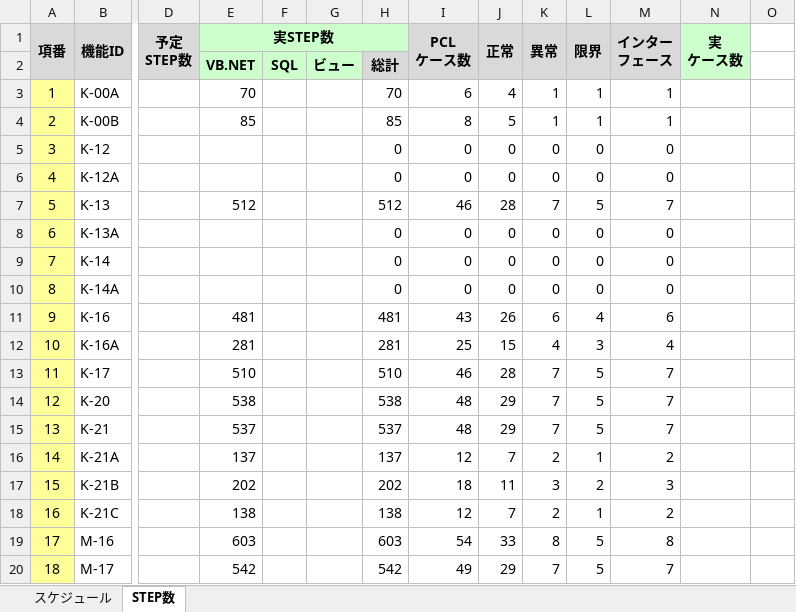
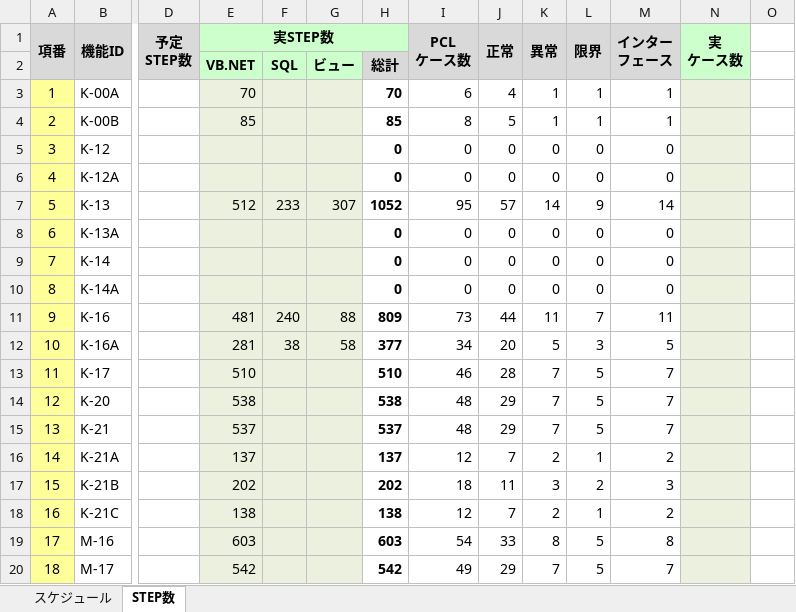
Before and after one commit to LeviDlflu/backdoor, an Excel workbook: プロセス管理票_内部用.xlsm, sheet STEP数, drawn as a sheet; only a part is shown, gaps mark what is left out; values as stored, in another font and other column widths than the file's, no borders; the diff covers the shown part only; the diff names each change by its address in the sheet, - before the commit and + after, or states it on an @@ line.

```diff
--- a/プロセス管理票_内部用.xlsm (sheet STEP数)
+++ b/プロセス管理票_内部用.xlsm (sheet STEP数)
-E3:G20 fill: none
+E3:G20 fill: #EBF1DE
-H3:H20 bold: off
+H3:H20 bold: on
-N3:N20 fill: none
+N3:N20 fill: #EBF1DE
-F7: (empty)
+F7: 233
-G7: (empty)
+G7: 307
-H7: 512
+H7: 1052
-I7 (PCL ケース数): 46
+I7 (PCL ケース数): 95
-J7 (正常): 28
+J7 (正常): 57
-K7 (異常): 7
+K7 (異常): 14
-L7 (限界): 5
+L7 (限界): 9
-M7 (インター フェース): 7
+M7 (インター フェース): 14
-F11: (empty)
+F11: 240
-G11: (empty)
+G11: 88
-H11: 481
+H11: 809
-I11 (PCL ケース数): 43
+I11 (PCL ケース数): 73
-J11 (正常): 26
+J11 (正常): 44
-K11 (異常): 6
+K11 (異常): 11
-L11 (限界): 4
+L11 (限界): 7
-M11 (インター フェース): 6
+M11 (インター フェース): 11
-F12: (empty)
+F12: 38
-G12: (empty)
+G12: 58
-H12: 281
+H12: 377
-I12 (PCL ケース数): 25
+I12 (PCL ケース数): 34
-J12 (正常): 15
+J12 (正常): 20
-K12 (異常): 4
+K12 (異常): 5
-M12 (インター フェース): 4
+M12 (インター フェース): 5
```
Also changed, not shown: 16 edited cells and cell formats elsewhere in this sheet, sheet スケジュール.
